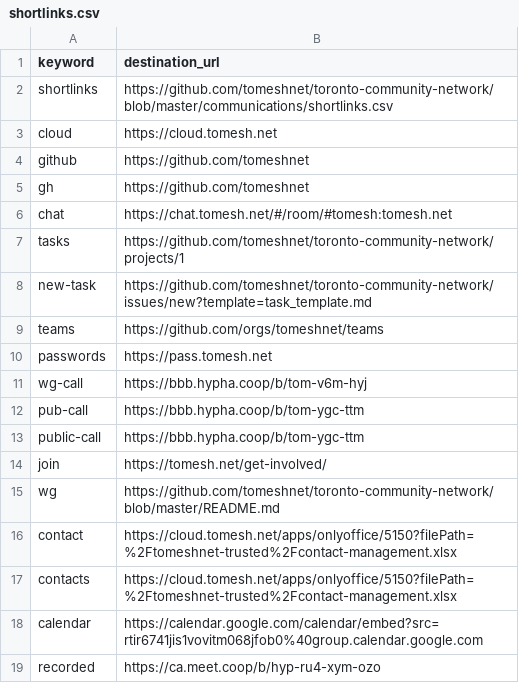
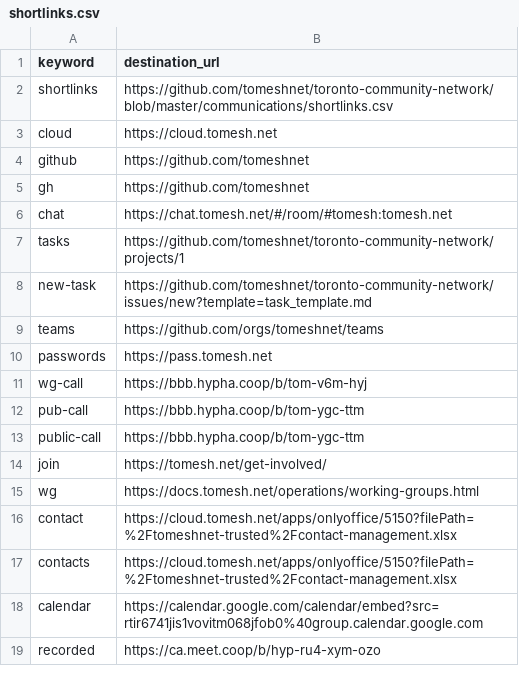
Before and after one commit to tomeshnet/toronto-community-network, a CSV file: communications/shortlinks.csv, drawn as a sheet.

Commit message:
Update shortlinks.csv

```diff
--- a/communications/shortlinks.csv
+++ b/communications/shortlinks.csv
@@ -14,3 +14,3 @@ public-call,https://bbb.hypha.coop/b/tom-ygc-ttm
 join,https://tomesh.net/get-involved/
-wg,https://github.com/tomeshnet/toronto-community-network/blob/master/README.md
+wg,https://docs.tomesh.net/operations/working-groups.html
 contact,https://cloud.tomesh.net/apps/onlyoffice/5150?filePath=%2Ftomeshnet-trusted%2Fcontact-management.xlsx
```
